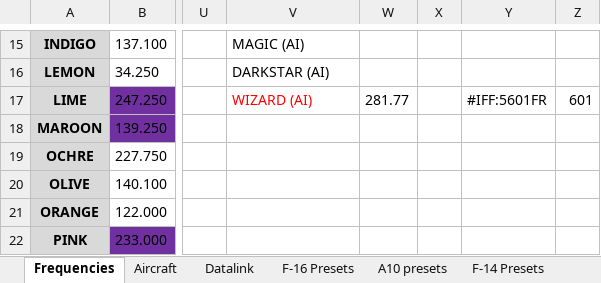
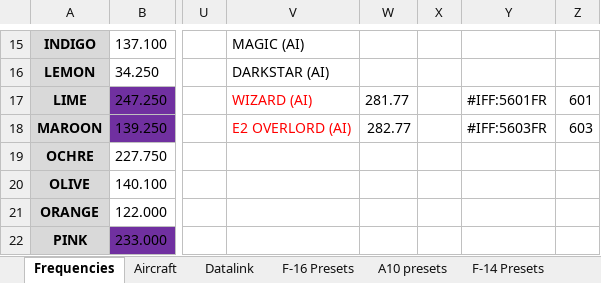
Before and after one commit to 132nd-vWing/TRMA-Brief, an Excel workbook: COMMUNICATIONS/TRMA Frequency and callsign master list.xlsx, sheet Frequencies, drawn as a sheet; only a part is shown, gaps mark what is left out; values as stored, in another font and other column widths than the file's, no borders; the diff names each change by its address in the sheet, - before the commit and + after, or states it on an @@ line.

Commit message:
add carrier E2 to AI AWACS list

```diff
--- a/COMMUNICATIONS/TRMA Frequency and callsign master list.xlsx (sheet Frequencies)
+++ b/COMMUNICATIONS/TRMA Frequency and callsign master list.xlsx (sheet Frequencies)
-V18: (empty)
+V18: E2 OVERLORD (AI)
-W18: (empty)
+W18: 282.77
-Y18: (empty)
+Y18: #IFF:5603FR
-Z18: (empty)
+Z18: 603
```
